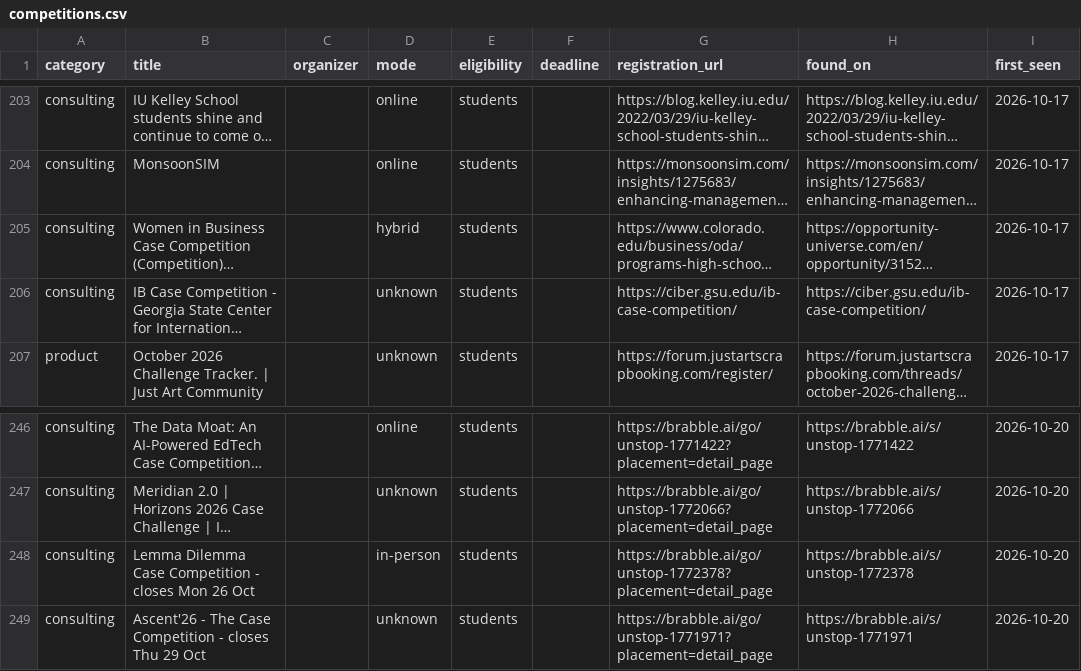
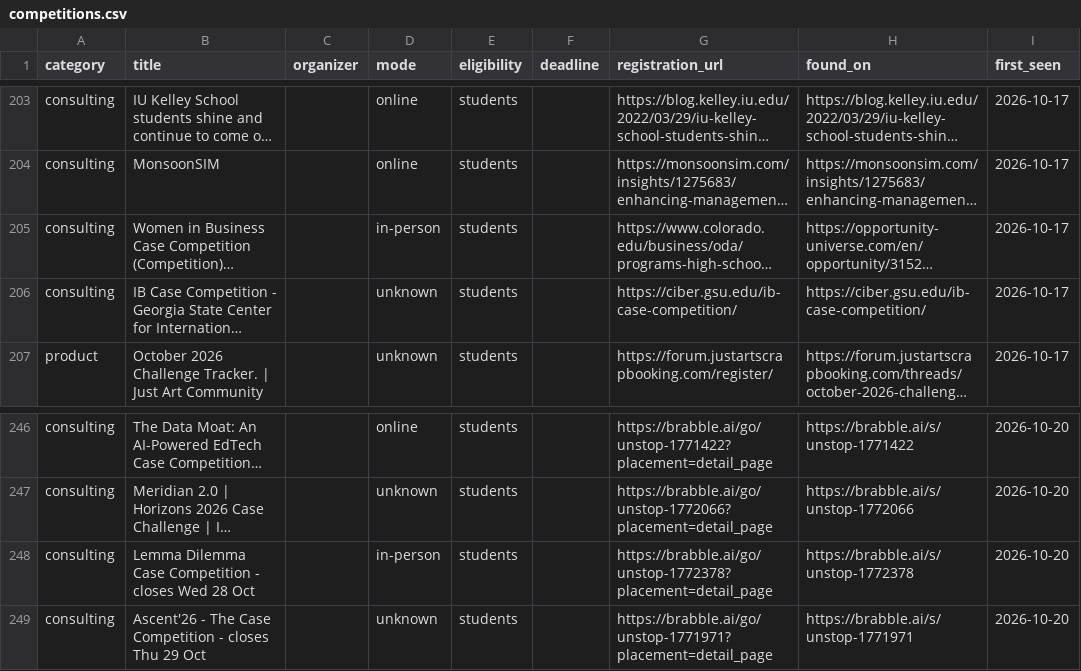
Before and after one commit to dipanshu200611-bit/comp-radar, a CSV file: data/competitions.csv, drawn as a sheet; only a part is shown, gaps mark what is left out; long unchanged cells end in …; the diff covers the shown part only; the diff names each change by its address in the sheet, - before the commit and + after, or states it on an @@ line.

```diff
--- a/data/competitions.csv
+++ b/data/competitions.csv
-D205 (mode): hybrid
+D205 (mode): in-person
-B248 (title): …- closes Mon 26 Oct
+B248 (title): …- closes Wed 28 Oct
```
Also changed, not shown: 5 added rows, 1 removed row and 2 edited cells elsewhere in this file, 3 other files.
